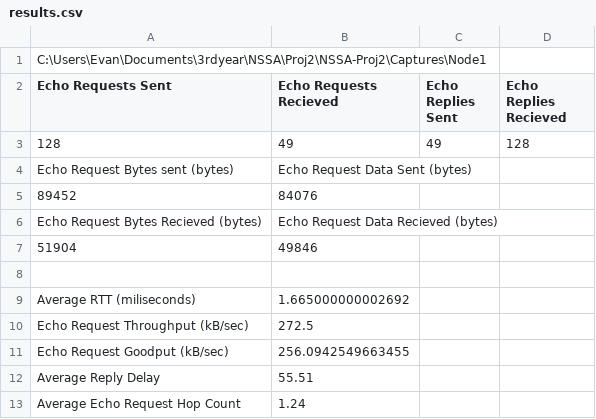
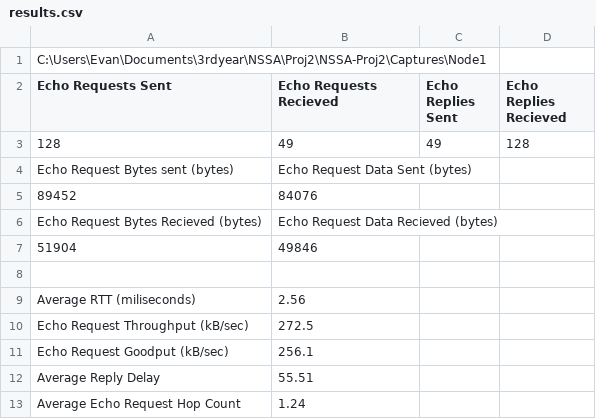
Before and after one commit to Riprock/NSSA-Proj2, a CSV file: results.csv, drawn as a sheet.

```diff
--- a/results.csv
+++ b/results.csv
@@ -8,5 +8,5 @@ Echo Request Bytes Recieved (bytes),Echo Request Data Recieved (bytes)
 
-Average RTT (miliseconds),1.665000000002692
+Average RTT (miliseconds),2.56
 Echo Request Throughput (kB/sec),272.5
-Echo Request Goodput (kB/sec),256.0942549663455
+Echo Request Goodput (kB/sec),256.1
 Average Reply Delay,55.51
```
Also changed, not shown: 2 other files.
